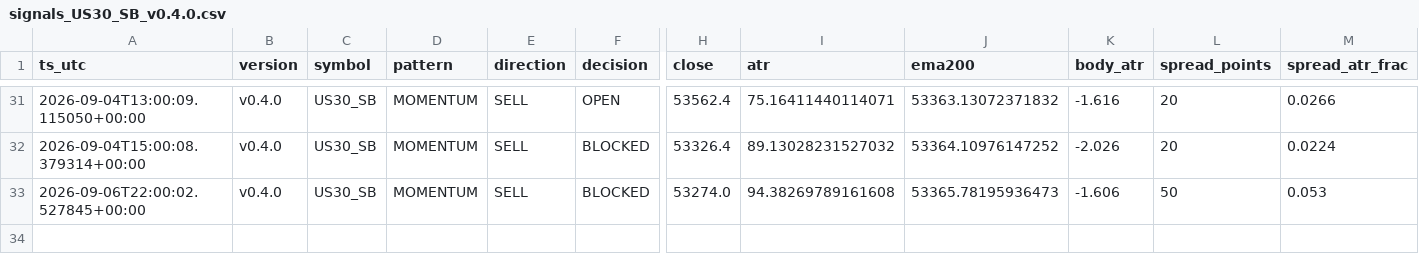
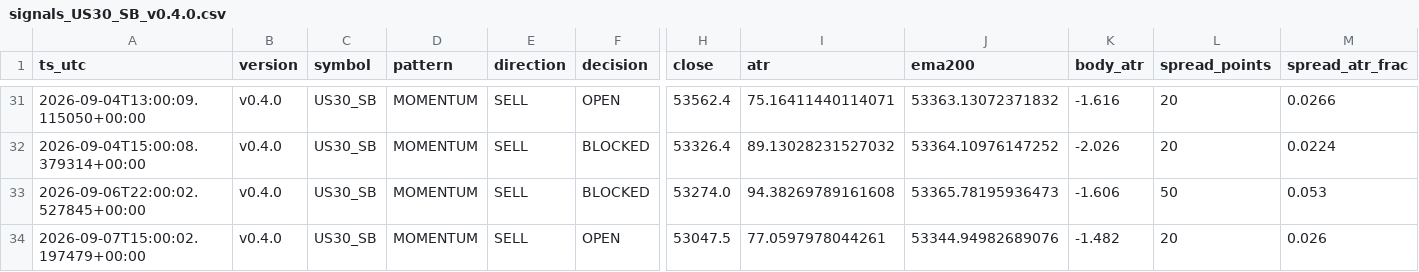
Before and after one commit to jorgenofuentes/tb-logs, a CSV file: signals_US30_SB_v0.4.0.csv, drawn as a sheet; only a part is shown, gaps mark what is left out; rows hold the shown columns only; the diff names each change by its address in the sheet, - before the commit and + after, or states it on an @@ line.

```diff
--- a/signals_US30_SB_v0.4.0.csv
+++ b/signals_US30_SB_v0.4.0.csv
+row 34: 2026-09-07T15:00:02.197479+00:00 | v0.4.0 | US30_SB | MOMENTUM | SELL | OPEN | 53047.5 | 77.0597978044261 | 53344.94982689076 | -1.482 | 20 | 0.026
```
Also changed, not shown: trades_US30_SB_v0.4.0.csv, 4 other files.
